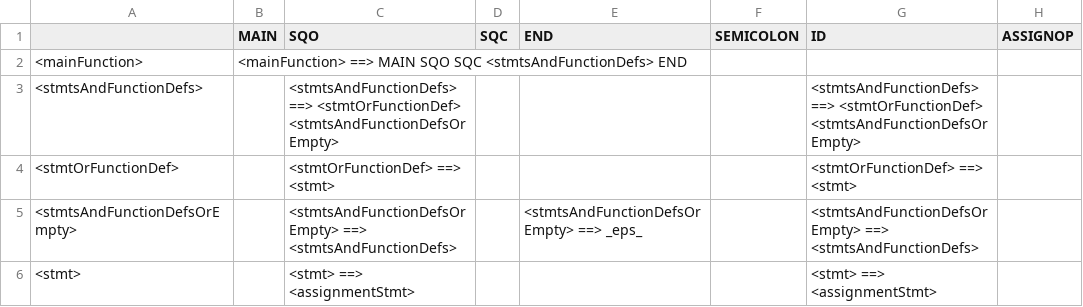
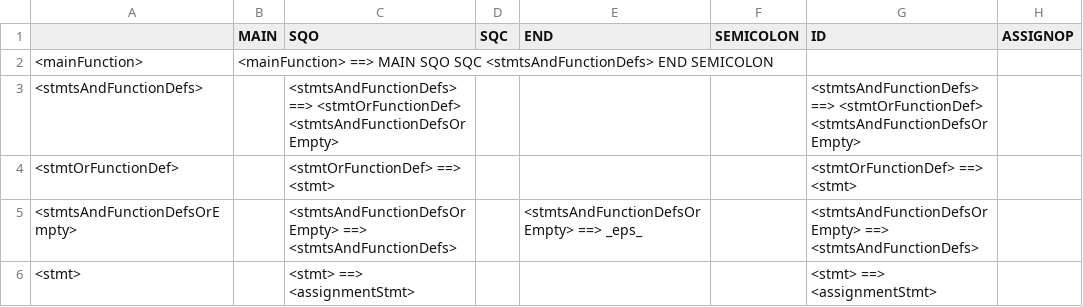
Before and after one commit to parthosa/Compiler-Project, a CSV file: language/parseTable.csv, drawn as a sheet; only a part is shown; the diff covers the shown part only; the diff names each change by its address in the sheet, - before the commit and + after, or states it on an @@ line.

Commit message:
parser stage A:make stack completed

```diff
--- a/language/parseTable.csv
+++ b/language/parseTable.csv
-B2 (MAIN): …<stmtsAndFunctionDefs> END
+B2 (MAIN): …<stmtsAndFunctionDefs> END SEMICOLON
```
Also changed, not shown: 7 added rows, 1 removed row and 3 edited cells elsewhere in this file, 16 other files.
